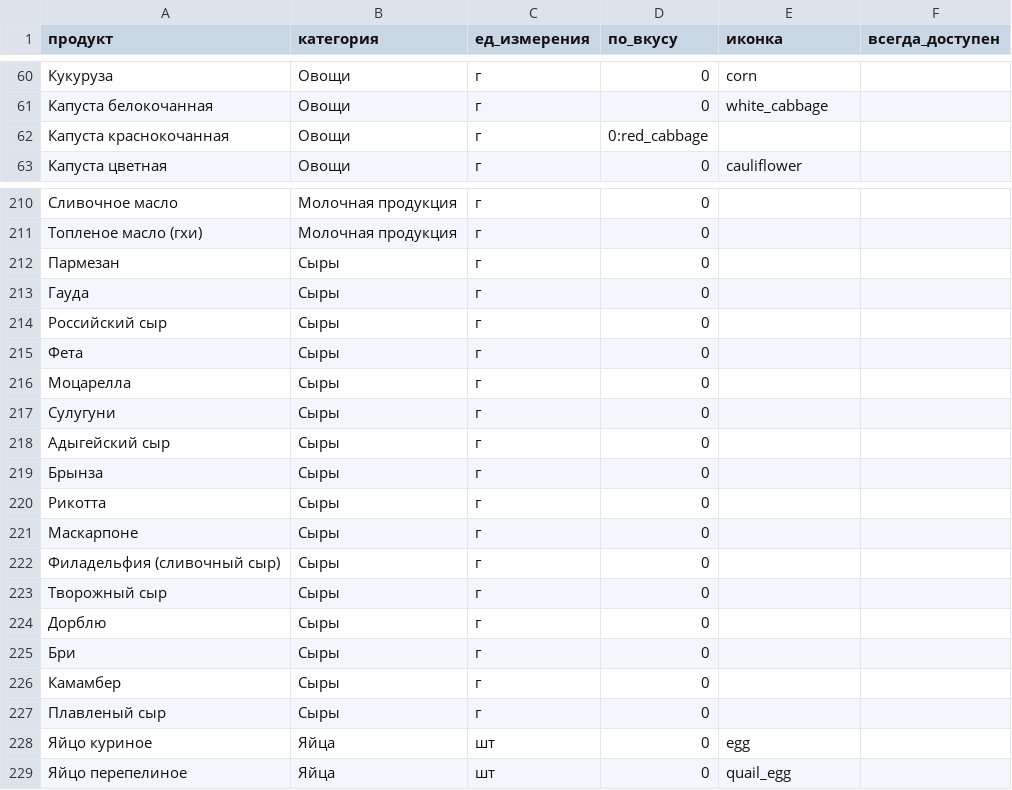
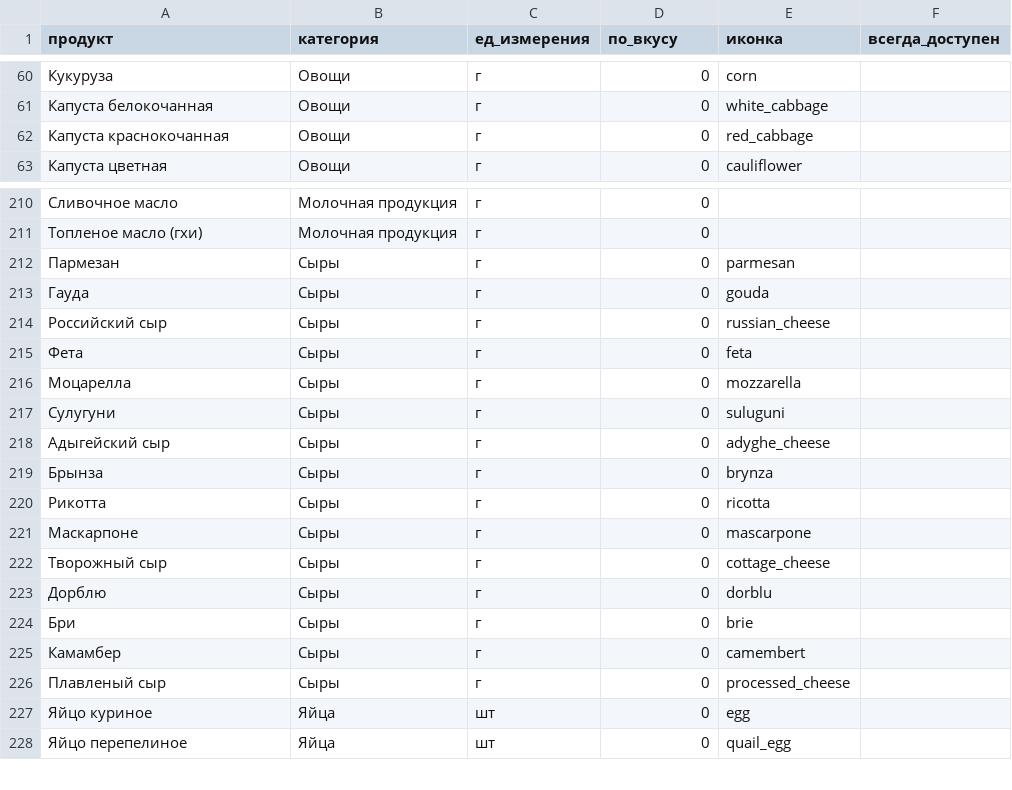
Before and after one commit to Shvarsman/MenuPlanner, a CSV file: app/src/main/assets/seed_products.csv, drawn as a sheet; only a part is shown, gaps mark what is left out; the diff covers the shown part only.

```diff
--- a/app/src/main/assets/seed_products.csv
+++ b/app/src/main/assets/seed_products.csv
@@ -61,3 +61,3 @@
 Капуста белокочанная;Овощи;г;0;white_cabbage
-Капуста краснокочанная;Овощи;г;0:red_cabbage
+Капуста краснокочанная;Овощи;г;0;red_cabbage
 Капуста цветная;Овощи;г;0;cauliflower
@@ -211,18 +211,17 @@
 Топленое масло (гхи);Молочная продукция;г;0
-Пармезан;Сыры;г;0
-Гауда;Сыры;г;0
-Российский сыр;Сыры;г;0
-Фета;Сыры;г;0
-Моцарелла;Сыры;г;0
-Сулугуни;Сыры;г;0
-Адыгейский сыр;Сыры;г;0
-Брынза;Сыры;г;0
-Рикотта;Сыры;г;0
-Маскарпоне;Сыры;г;0
-Филадельфия (сливочный сыр);Сыры;г;0
-Творожный сыр;Сыры;г;0
-Дорблю;Сыры;г;0
-Бри;Сыры;г;0
-Камамбер;Сыры;г;0
-Плавленый сыр;Сыры;г;0
+Пармезан;Сыры;г;0;parmesan
+Гауда;Сыры;г;0;gouda
+Российский сыр;Сыры;г;0;russian_cheese
+Фета;Сыры;г;0;feta
+Моцарелла;Сыры;г;0;mozzarella
+Сулугуни;Сыры;г;0;suluguni
+Адыгейский сыр;Сыры;г;0;adyghe_cheese
+Брынза;Сыры;г;0;brynza
+Рикотта;Сыры;г;0;ricotta
+Маскарпоне;Сыры;г;0;mascarpone
+Творожный сыр;Сыры;г;0;cottage_cheese
+Дорблю;Сыры;г;0;dorblu
+Бри;Сыры;г;0;brie
+Камамбер;Сыры;г;0;camembert
+Плавленый сыр;Сыры;г;0;processed_cheese
 Яйцо куриное;Яйца;шт;0;egg
```
Also changed, not shown: 2 removed rows and 9 edited cells elsewhere in this file, 37 other files.
